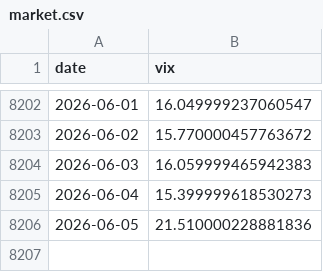
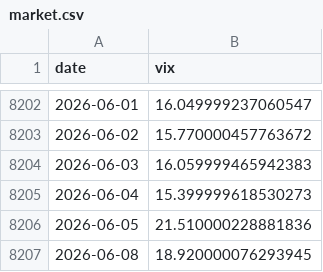
Before and after one commit to burakbdr/FOMC-Statements-vs-Market-, a CSV file: data/market.csv, drawn as a sheet; only a part is shown, gaps mark what is left out; the diff names each change by its address in the sheet, - before the commit and + after, or states it on an @@ line.

```diff
--- a/data/market.csv
+++ b/data/market.csv
+row 8207: 2026-06-08 | 18.920000076293945
```
Also changed, not shown: data/rates.csv, 7 other files.
